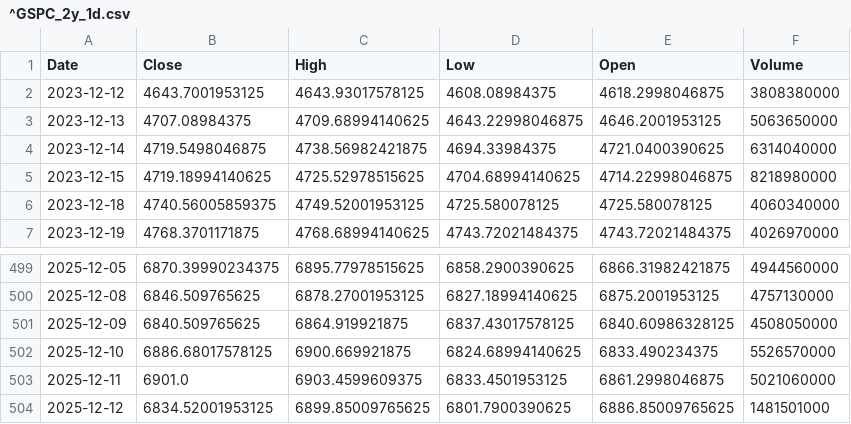
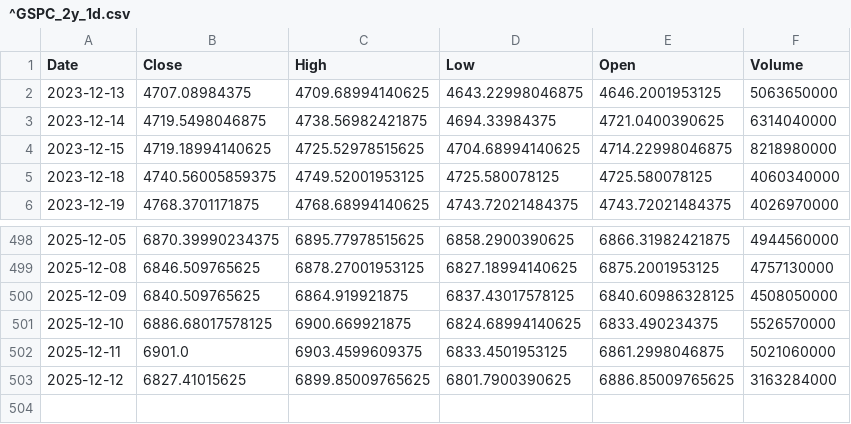
Before and after one commit to TunahanKicci/FinanceML-Pipeline, a CSV file: data/cache/^GSPC_2y_1d.csv, drawn as a sheet; only a part is shown, gaps mark what is left out.

```diff
--- a/data/cache/^GSPC_2y_1d.csv
+++ b/data/cache/^GSPC_2y_1d.csv
@@ -1,3 +1,2 @@
 Date,Close,High,Low,Open,Volume
-2023-12-12,4643.7001953125,4643.93017578125,4608.08984375,4618.2998046875,3808380000
 2023-12-13,4707.08984375,4709.68994140625,4643.22998046875,4646.2001953125,5063650000
@@ -503,2 +502,2 @@ Date,Close,High,Low,Open,Volume
 2025-12-11,6901.0,6903.4599609375,6833.4501953125,6861.2998046875,5021060000
-2025-12-12,6834.52001953125,6899.85009765625,6801.7900390625,6886.85009765625,1481501000
+2025-12-12,6827.41015625,6899.85009765625,6801.7900390625,6886.85009765625,3163284000
```
Also changed, not shown: data/cache/AAPL_2y_1d.csv, data/cache/JPM_2y_1d.csv, 18 other files.
